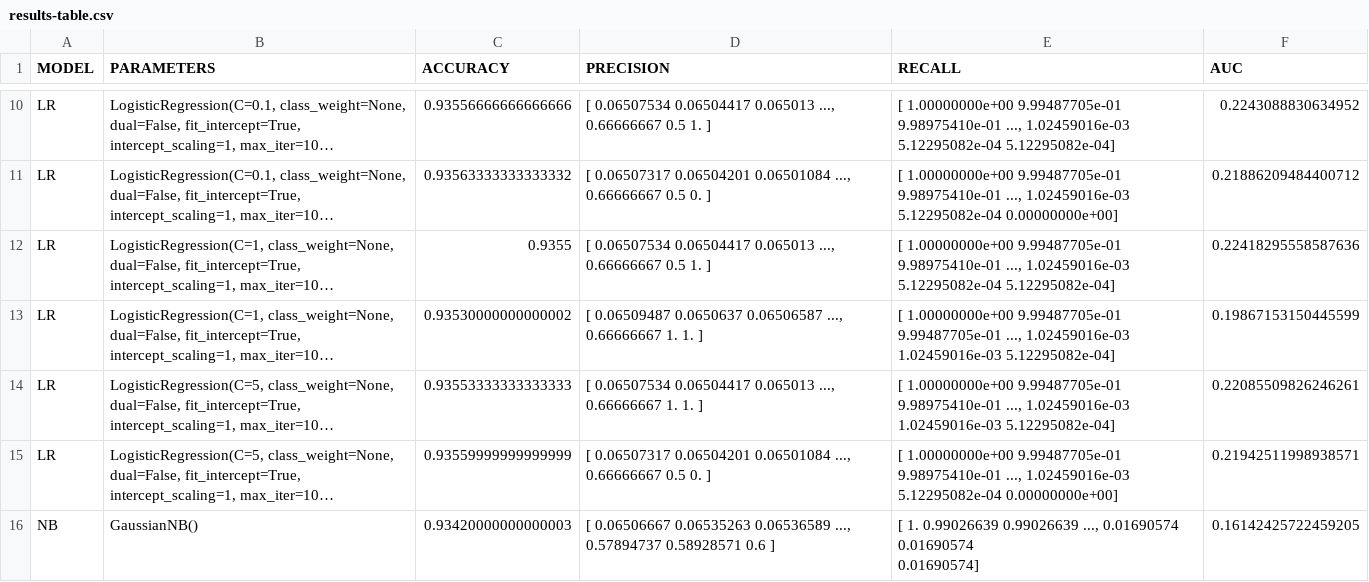
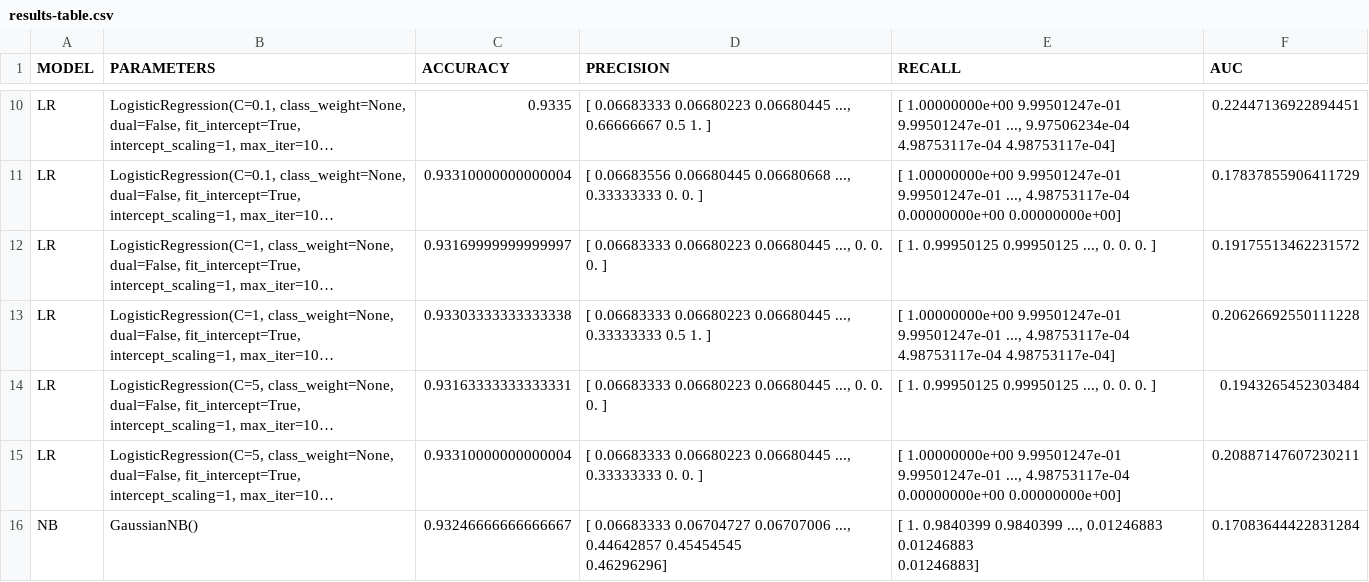
Before and after one commit to danilito19/CAPP-ML-dla, a CSV file: pa3/results-table.csv, drawn as a sheet; only a part is shown, gaps mark what is left out; long unchanged cells end in …; ↵ is a line break in a cell; the diff covers the shown part only; the diff names each change by its address in the sheet, - before the commit and + after, or states it on an @@ line.

```diff
--- a/pa3/results-table.csv
+++ b/pa3/results-table.csv
-C10 (ACCURACY): 0.93556666666666666
+C10 (ACCURACY): 0.9335
-D10 (PRECISION): [ 0.06507534 0.06504417 0.065013 ..., 0.66666667…
+D10 (PRECISION): [ 0.06683333 0.06680223 0.06680445 ..., 0.66666667…
-E10 (RECALL): [ 1.00000000e+00 9.99487705e-01 9.98975410e-01 ..., 1.02459016e-03 ↵ 5.12295082e-04 5.12295082e-04]
+E10 (RECALL): [ 1.00000000e+00 9.99501247e-01 9.99501247e-01 ..., 9.97506234e-04 ↵ 4.98753117e-04 4.98753117e-04]
-F10 (AUC): 0.2243088830634952
+F10 (AUC): 0.22447136922894451
-C11 (ACCURACY): 0.93563333333333332
+C11 (ACCURACY): 0.93310000000000004
-D11 (PRECISION): [ 0.06507317 0.06504201 0.06501084 ..., 0.66666667 0.5 0. ]
+D11 (PRECISION): [ 0.06683556 0.06680445 0.06680668 ..., 0.33333333 0. 0. ]
-E11 (RECALL): [ 1.00000000e+00 9.99487705e-01 9.98975410e-01 ..., 1.02459016e-03 ↵ 5.12295082e-04 0.00000000e+00]
+E11 (RECALL): [ 1.00000000e+00 9.99501247e-01 9.99501247e-01 ..., 4.98753117e-04 ↵ 0.00000000e+00 0.00000000e+00]
-F11 (AUC): 0.21886209484400712
+F11 (AUC): 0.17837855906411729
-C12 (ACCURACY): 0.9355
+C12 (ACCURACY): 0.93169999999999997
-D12 (PRECISION): [ 0.06507534 0.06504417 0.065013 ..., 0.66666667 0.5 1. ]
+D12 (PRECISION): [ 0.06683333 0.06680223 0.06680445 ..., 0. 0. 0. ]
-E12 (RECALL): [ 1.00000000e+00 9.99487705e-01 9.98975410e-01 ..., 1.02459016e-03 ↵ 5.12295082e-04 5.12295082e-04]
+E12 (RECALL): [ 1. 0.99950125 0.99950125 ..., 0. 0. 0. ]
-F12 (AUC): 0.22418295558587636
+F12 (AUC): 0.19175513462231572
-C13 (ACCURACY): 0.93530000000000002
+C13 (ACCURACY): 0.93303333333333338
-D13 (PRECISION): [ 0.06509487 0.0650637 0.06506587 ..., 0.66666667 1. 1. ]
+D13 (PRECISION): [ 0.06683333 0.06680223 0.06680445 ..., 0.33333333 0.5 1. ]
-E13 (RECALL): [ 1.00000000e+00 9.99487705e-01 9.99487705e-01 ..., 1.02459016e-03 ↵ 1.02459016e-03 5.12295082e-04]
+E13 (RECALL): [ 1.00000000e+00 9.99501247e-01 9.99501247e-01 ..., 4.98753117e-04 ↵ 4.98753117e-04 4.98753117e-04]
-F13 (AUC): 0.19867153150445599
+F13 (AUC): 0.20626692550111228
-C14 (ACCURACY): 0.93553333333333333
+C14 (ACCURACY): 0.93163333333333331
-D14 (PRECISION): [ 0.06507534 0.06504417 0.065013 ..., 0.66666667 1. 1. ]
+D14 (PRECISION): [ 0.06683333 0.06680223 0.06680445 ..., 0. 0. 0. ]
-E14 (RECALL): [ 1.00000000e+00 9.99487705e-01 9.98975410e-01 ..., 1.02459016e-03 ↵ 1.02459016e-03 5.12295082e-04]
+E14 (RECALL): [ 1. 0.99950125 0.99950125 ..., 0. 0. 0. ]
-F14 (AUC): 0.22085509826246261
+F14 (AUC): 0.1943265452303484
-C15 (ACCURACY): 0.93559999999999999
+C15 (ACCURACY): 0.93310000000000004
-D15 (PRECISION): [ 0.06507317 0.06504201 0.06501084 ..., 0.66666667 0.5 0. ]
+D15 (PRECISION): [ 0.06683333 0.06680223 0.06680445 ..., 0.33333333 0. 0. ]
-E15 (RECALL): [ 1.00000000e+00 9.99487705e-01 9.98975410e-01 ..., 1.02459016e-03 ↵ 5.12295082e-04 0.00000000e+00]
+E15 (RECALL): [ 1.00000000e+00 9.99501247e-01 9.99501247e-01 ..., 4.98753117e-04 ↵ 0.00000000e+00 0.00000000e+00]
-F15 (AUC): 0.21942511998938571
+F15 (AUC): 0.20887147607230211
-C16 (ACCURACY): 0.93420000000000003
+C16 (ACCURACY): 0.93246666666666667
-D16 (PRECISION): [ 0.06506667 0.06535263 0.06536589 ..., 0.57894737 0.58928571 0.6 ]
+D16 (PRECISION): [ 0.06683333 0.06704727 0.06707006 ..., 0.44642857 0.45454545 ↵ 0.46296296]
-E16 (RECALL): [ 1. 0.99026639 0.99026639 ..., 0.01690574 0.01690574 ↵ 0.01690574]
+E16 (RECALL): [ 1. 0.9840399 0.9840399 ..., 0.01246883 0.01246883 ↵ 0.01246883]
-F16 (AUC): 0.16142425722459205
+F16 (AUC): 0.17083644422831284
```
Also changed, not shown: 32 edited cells elsewhere in this file, 3 other files.
